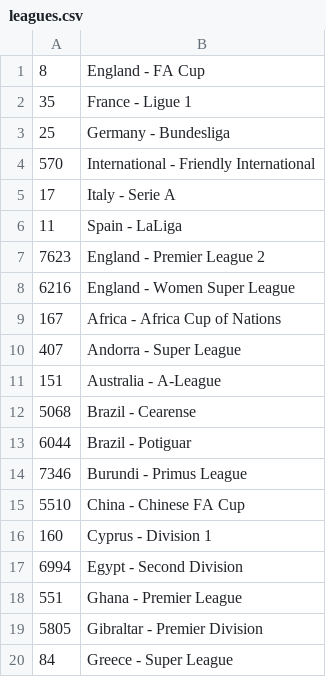
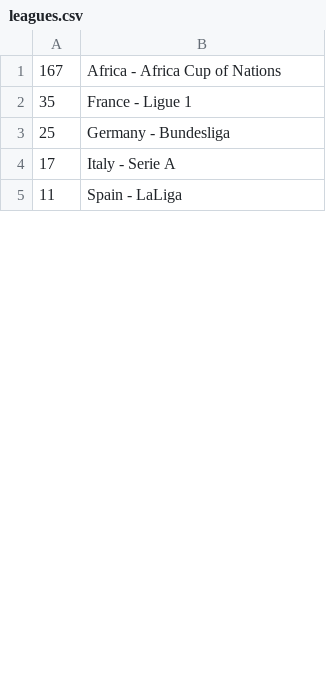
Before and after one commit to cacko/ontv-ios, a CSV file: leagues.csv, drawn as a sheet; only a part is shown; the diff covers the shown part only.

```diff
--- a/leagues.csv
+++ b/leagues.csv
@@ -1,20 +1,5 @@
-8,England - FA Cup
+167,Africa - Africa Cup of Nations
 35,France - Ligue 1
 25,Germany - Bundesliga
-570,International - Friendly International
 17,Italy - Serie A
 11,Spain - LaLiga
-7623,England - Premier League 2
-6216,England - Women Super League
-167,Africa - Africa Cup of Nations
-407,Andorra - Super League
-151,Australia - A-League
-5068,Brazil - Cearense
-6044,Brazil - Potiguar
-7346,Burundi - Primus League
-5510,China - Chinese FA Cup
-160,Cyprus - Division 1
-6994,Egypt - Second Division
-551,Ghana - Premier League
-5805,Gibraltar - Premier Division
-84,Greece - Super League
```
Also changed, not shown: 56 added rows and 29 removed rows elsewhere in this file, 5 other files.
